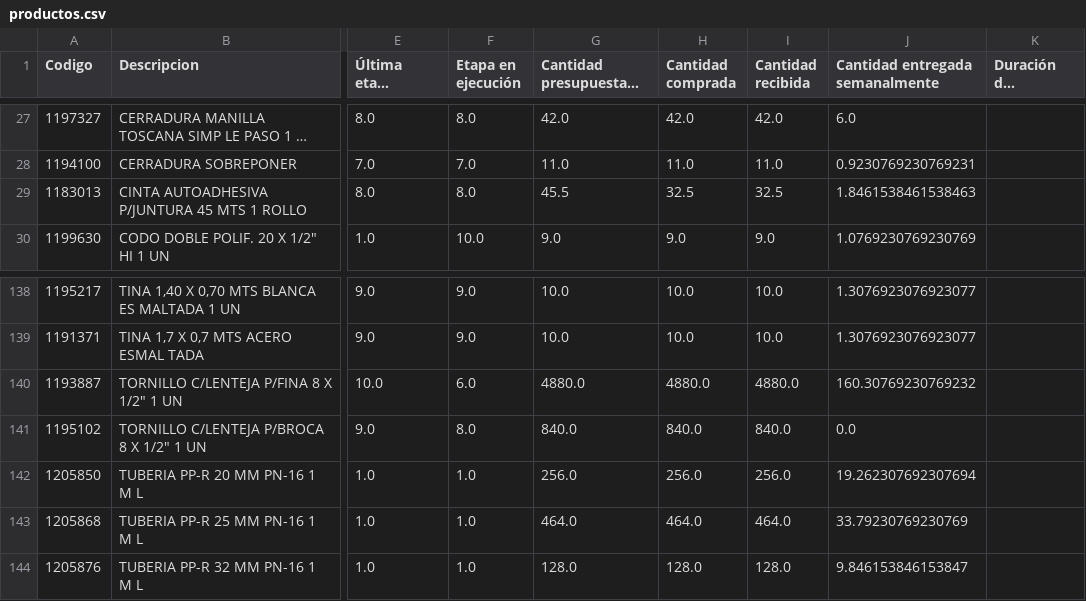
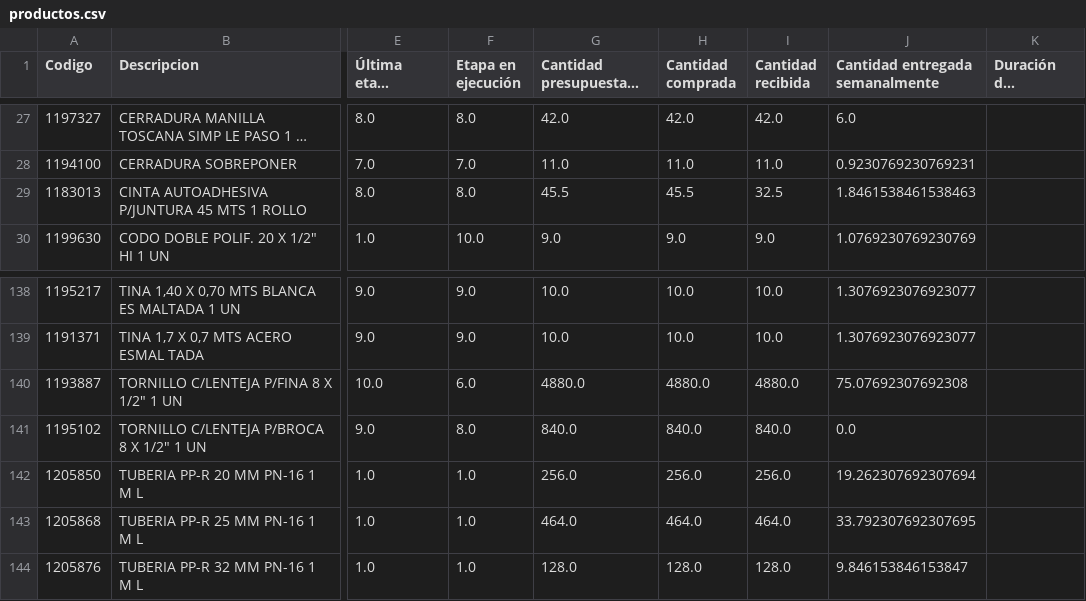
Before and after one commit to vsanma97/BRISAS-DE-MACHALI, a CSV file: productos.csv, drawn as a sheet; only a part is shown, gaps mark what is left out; long unchanged cells end in …; the diff covers the shown part only; the diff names each change by its address in the sheet, - before the commit and + after, or states it on an @@ line.

```diff
--- a/productos.csv
+++ b/productos.csv
-H29 (Cantidad comprada): 32.5
+H29 (Cantidad comprada): 45.5
-J140 (Cantidad entregada semanalmente): 160.30769230769232
+J140 (Cantidad entregada semanalmente): 75.07692307692308
-J143 (Cantidad entregada semanalmente): 33.79230769230769
+J143 (Cantidad entregada semanalmente): 33.792307692307695
```
Also changed, not shown: 21 edited cells elsewhere in this file.
